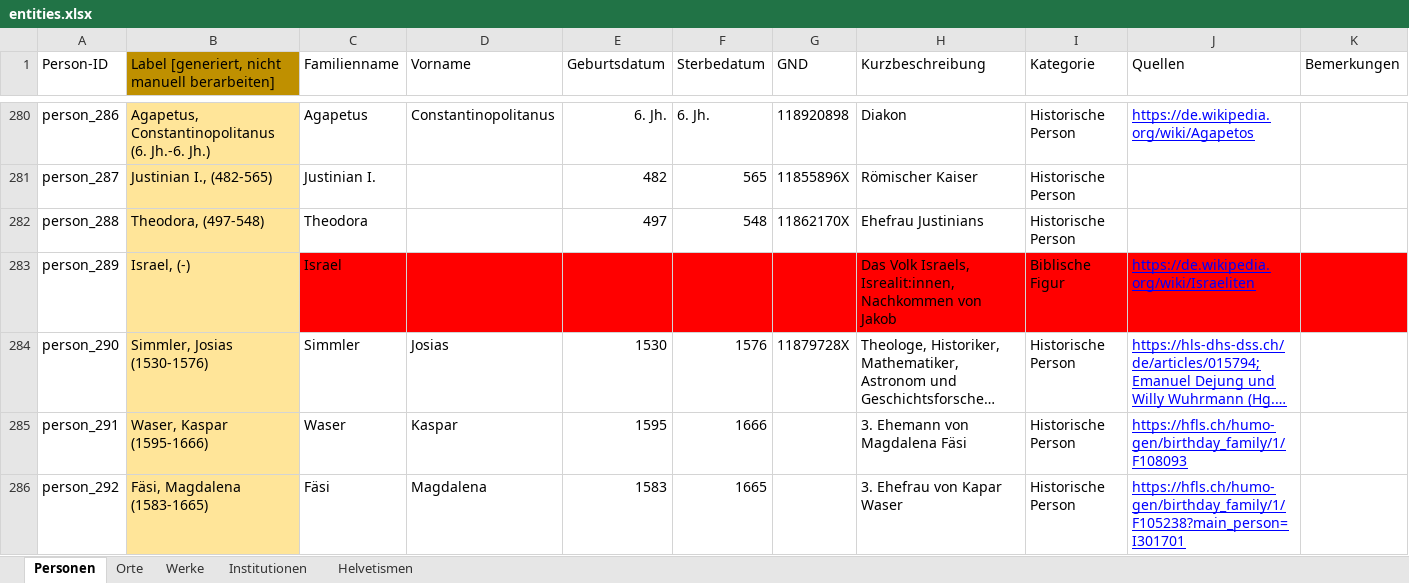
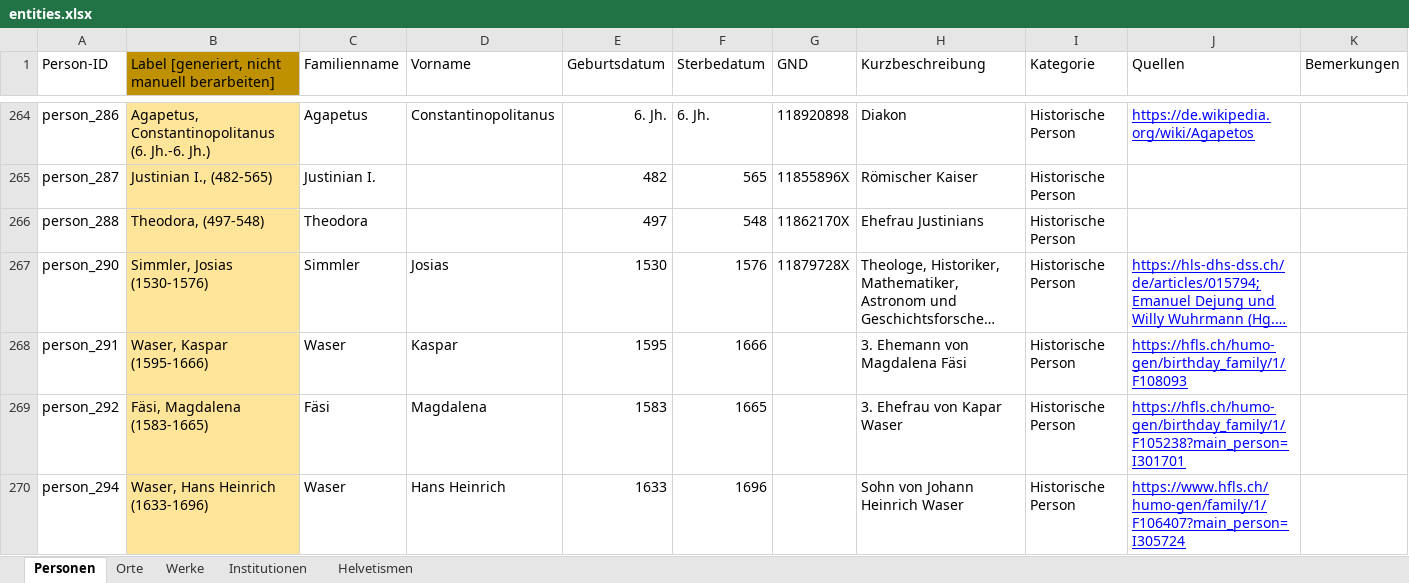
Before and after one commit to DHBern/simler_data, an Excel workbook: gsheet/xlsx/entities.xlsx, sheet Personen, drawn as a sheet; only a part is shown, gaps mark what is left out; the shorter side is filled out with more unchanged rows; long unchanged cells end in …; values as stored, in another font and other column widths than the file's, no borders; charts and pictures and table styles not drawn; the diff covers the shown part only; the diff names each change by its address in the sheet, - before the commit and + after, or states it on an @@ line.

```diff
--- a/gsheet/xlsx/entities.xlsx (sheet Personen)
+++ b/gsheet/xlsx/entities.xlsx (sheet Personen)
-row 283: person_289 | Israel, (-) | Israel |  |  |  |  | Das Volk Israels, Isrealit:innen, Nachkommen von Jakob | Biblische Figur | https://de.wikipedia.org/wiki/Israeliten
```
Also changed, not shown: 18 removed rows elsewhere in this sheet, formulas that keep their value.
